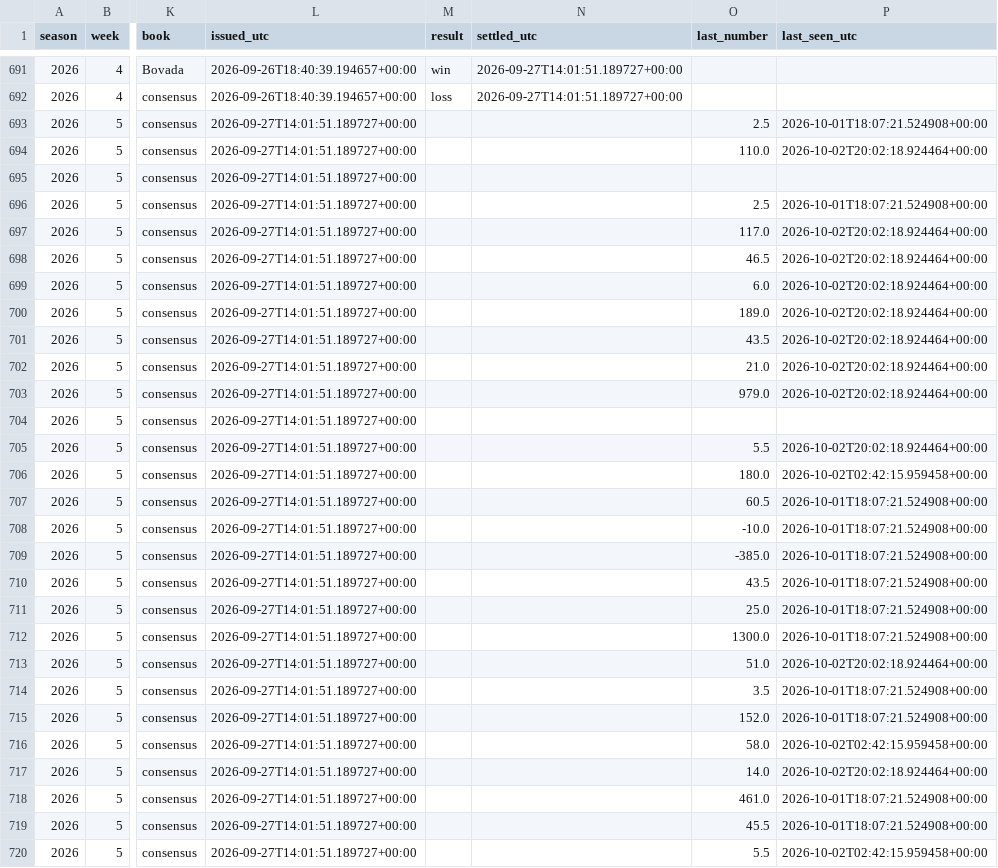
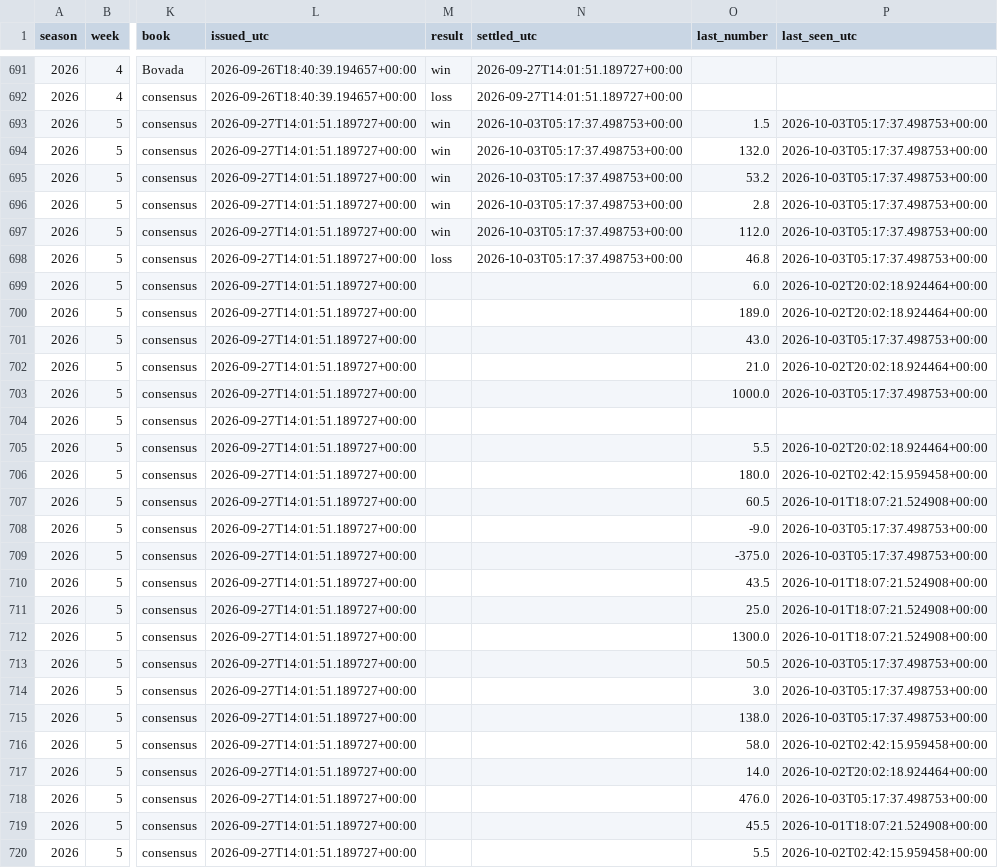
Before and after one commit to fourty2se7en/cfb-card, a CSV file: docs/picks.csv, drawn as a sheet; only a part is shown, gaps mark what is left out; the diff covers the shown part only; the diff names each change by its address in the sheet, - before the commit and + after, or states it on an @@ line.

```diff
--- a/docs/picks.csv
+++ b/docs/picks.csv
-M693:M697 (result): (empty)
+M693:M697 (result): win
-N693:N698 (settled_utc): (empty)
+N693:N698 (settled_utc): 2026-10-03T05:17:37.498753+00:00
-O693 (last_number): 2.5
+O693 (last_number): 1.5
-P693 (last_seen_utc): 2026-10-01T18:07:21.524908+00:00
+P693 (last_seen_utc): 2026-10-03T05:17:37.498753+00:00
-O694 (last_number): 110.0
+O694 (last_number): 132.0
-P694 (last_seen_utc): 2026-10-02T20:02:18.924464+00:00
+P694 (last_seen_utc): 2026-10-03T05:17:37.498753+00:00
-O695 (last_number): (empty)
+O695 (last_number): 53.2
-P695 (last_seen_utc): (empty)
+P695 (last_seen_utc): 2026-10-03T05:17:37.498753+00:00
-O696 (last_number): 2.5
+O696 (last_number): 2.8
-P696 (last_seen_utc): 2026-10-01T18:07:21.524908+00:00
+P696 (last_seen_utc): 2026-10-03T05:17:37.498753+00:00
-O697 (last_number): 117.0
+O697 (last_number): 112.0
-P697:P698 (last_seen_utc): 2026-10-02T20:02:18.924464+00:00
+P697:P698 (last_seen_utc): 2026-10-03T05:17:37.498753+00:00
-M698 (result): (empty)
+M698 (result): loss
-O698 (last_number): 46.5
+O698 (last_number): 46.8
-O701 (last_number): 43.5
+O701 (last_number): 43.0
-P701 (last_seen_utc): 2026-10-02T20:02:18.924464+00:00
+P701 (last_seen_utc): 2026-10-03T05:17:37.498753+00:00
-O703 (last_number): 979.0
+O703 (last_number): 1000.0
-P703 (last_seen_utc): 2026-10-02T20:02:18.924464+00:00
+P703 (last_seen_utc): 2026-10-03T05:17:37.498753+00:00
-O708 (last_number): -10.0
+O708 (last_number): -9.0
-P708:P709 (last_seen_utc): 2026-10-01T18:07:21.524908+00:00
+P708:P709 (last_seen_utc): 2026-10-03T05:17:37.498753+00:00
-O709 (last_number): -385.0
+O709 (last_number): -375.0
-O713 (last_number): 51.0
+O713 (last_number): 50.5
-P713 (last_seen_utc): 2026-10-02T20:02:18.924464+00:00
+P713 (last_seen_utc): 2026-10-03T05:17:37.498753+00:00
-O714 (last_number): 3.5
+O714 (last_number): 3.0
-P714:P715 (last_seen_utc): 2026-10-01T18:07:21.524908+00:00
+P714:P715 (last_seen_utc): 2026-10-03T05:17:37.498753+00:00
-O715 (last_number): 152.0
+O715 (last_number): 138.0
-O718 (last_number): 461.0
+O718 (last_number): 476.0
-P718 (last_seen_utc): 2026-10-01T18:07:21.524908+00:00
+P718 (last_seen_utc): 2026-10-03T05:17:37.498753+00:00
```
Also changed, not shown: 1 added row and 112 edited cells elsewhere in this file, docs/ledger.csv, scripts/data/games.csv, 11 other files.
